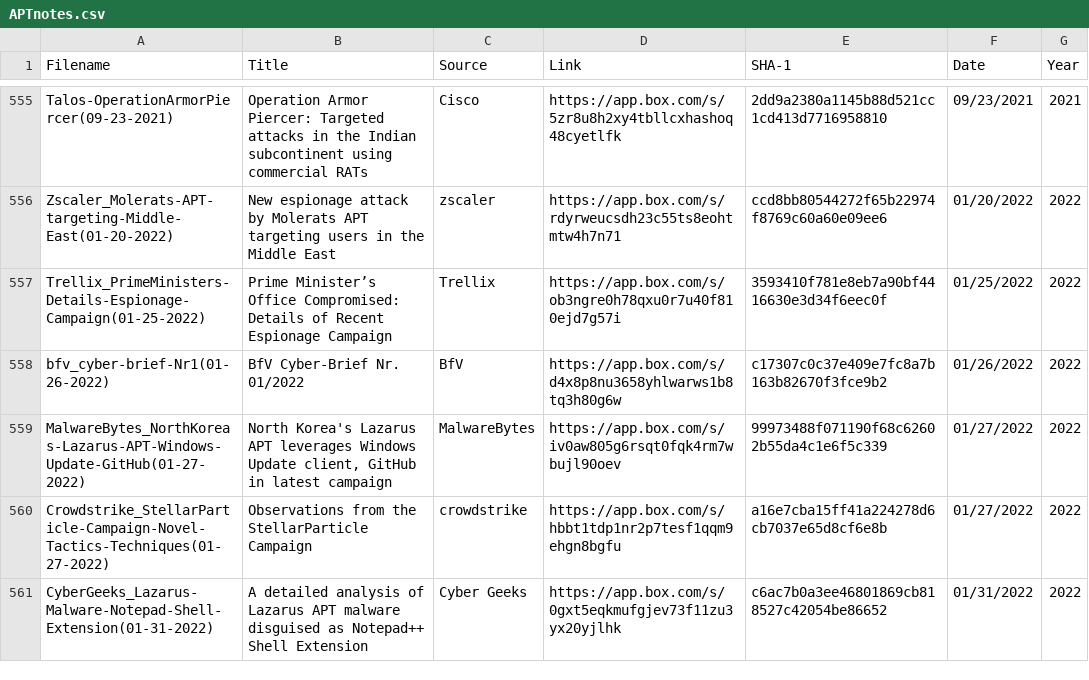
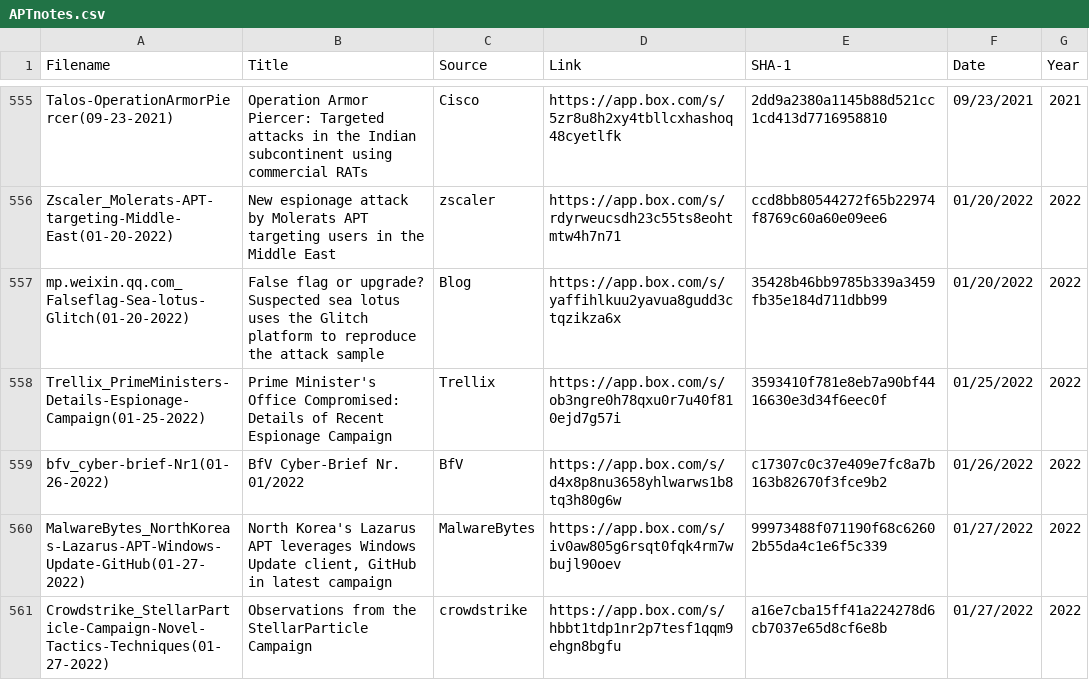
Before and after one commit to aptnotes/data, a CSV file: APTnotes.csv, drawn as a sheet; only a part is shown, gaps mark what is left out; the shorter side is filled out with more unchanged rows.

Commit message:
Add Blog report
Fix #294

```diff
--- a/APTnotes.csv
+++ b/APTnotes.csv
@@ -556,3 +556,4 @@ Talos-OperationArmorPiercer(09-23-2021),Operation Armor Piercer: Targeted attack
 Zscaler_Molerats-APT-targeting-Middle-East(01-20-2022),New espionage attack by Molerats APT targeting users in the Middle East,zscaler,https://app.box.com/s/rdyrweucsdh23c55ts8eohtmtw4h7n71,ccd8bb80544272f65b22974f8769c60a60e09ee6,01/20/2022,2022
-Trellix_PrimeMinisters-Details-Espionage-Campaign(01-25-2022),Prime Minister’s Office Compromised: Details of Recent Espionage Campaign,Trellix,https://app.box.com/s/ob3ngre0h78qxu0r7u40f810ejd7g57i,3593410f781e8eb7a90bf4416630e3d34f6eec0f,01/25/2022,2022
+mp.weixin.qq.com_Falseflag-Sea-lotus-Glitch(01-20-2022),False flag or upgrade? Suspected sea lotus uses the Glitch platform to reproduce the attack sample,Blog,https://app.box.com/s/yaffihlkuu2yavua8gudd3ctqzikza6x,35428b46bb9785b339a3459fb35e184d711dbb99,01/20/2022,2022
+Trellix_PrimeMinisters-Details-Espionage-Campaign(01-25-2022),Prime Minister's Office Compromised: Details of Recent Espionage Campaign,Trellix,https://app.box.com/s/ob3ngre0h78qxu0r7u40f810ejd7g57i,3593410f781e8eb7a90bf4416630e3d34f6eec0f,01/25/2022,2022
 bfv_cyber-brief-Nr1(01-26-2022),BfV Cyber-Brief Nr. 01/2022,BfV,https://app.box.com/s/d4x8p8nu3658yhlwarws1b8tq3h80g6w,c17307c0c37e409e7fc8a7b163b82670f3fce9b2,01/26/2022,2022
```
Also changed, not shown: 1 other file.
